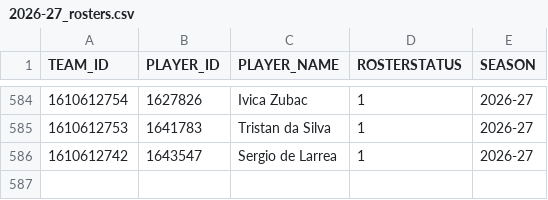
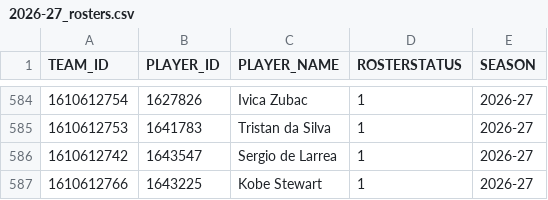
Before and after one commit to MokshitKidambi/NBA-Prophet, a CSV file: data/rosters/2026-27_rosters.csv, drawn as a sheet; only a part is shown, gaps mark what is left out.

```diff
--- a/data/rosters/2026-27_rosters.csv
+++ b/data/rosters/2026-27_rosters.csv
@@ -586 +586,2 @@ TEAM_ID,PLAYER_ID,PLAYER_NAME,ROSTERSTATUS,SEASON
 1610612742,1643547,Sergio de Larrea,1,2026-27
+1610612766,1643225,Kobe Stewart,1,2026-27
```
Also changed, not shown: rookies.csv, rookies_translated.csv, 7 other files.
